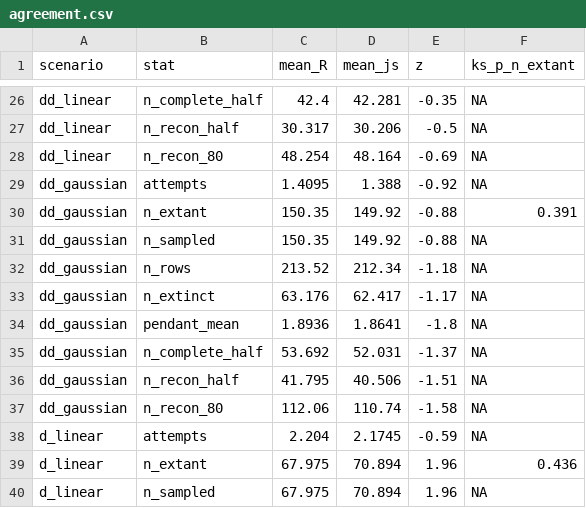
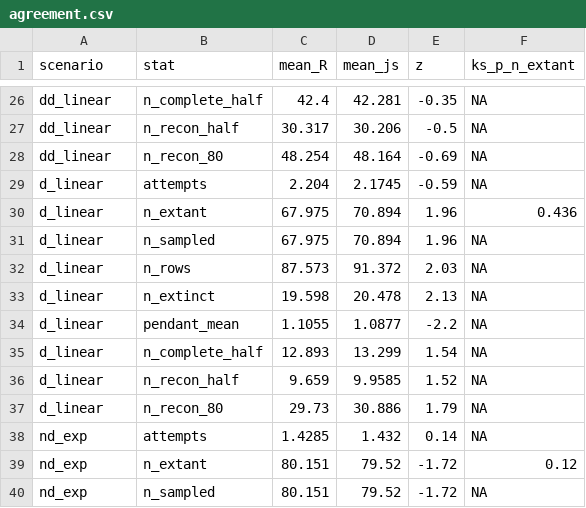
Before and after one commit to franciscorichter/emphasis, a CSV file: dev/simulator/agreement.csv, drawn as a sheet; only a part is shown, gaps mark what is left out; the shorter side is filled out with more unchanged rows.

```diff
--- a/dev/simulator/agreement.csv
+++ b/dev/simulator/agreement.csv
@@ -28,11 +28,2 @@
 "dd_linear","n_recon_80",48.254,48.164,-0.69,NA
-"dd_gaussian","attempts",1.4095,1.388,-0.92,NA
-"dd_gaussian","n_extant",150.35,149.92,-0.88,0.391
-"dd_gaussian","n_sampled",150.35,149.92,-0.88,NA
-"dd_gaussian","n_rows",213.52,212.34,-1.18,NA
-"dd_gaussian","n_extinct",63.176,62.417,-1.17,NA
-"dd_gaussian","pendant_mean",1.8936,1.8641,-1.8,NA
-"dd_gaussian","n_complete_half",53.692,52.031,-1.37,NA
-"dd_gaussian","n_recon_half",41.795,40.506,-1.51,NA
-"dd_gaussian","n_recon_80",112.06,110.74,-1.58,NA
 "d_linear","attempts",2.204,2.1745,-0.59,NA
```
Also changed, not shown: 52 other files.
